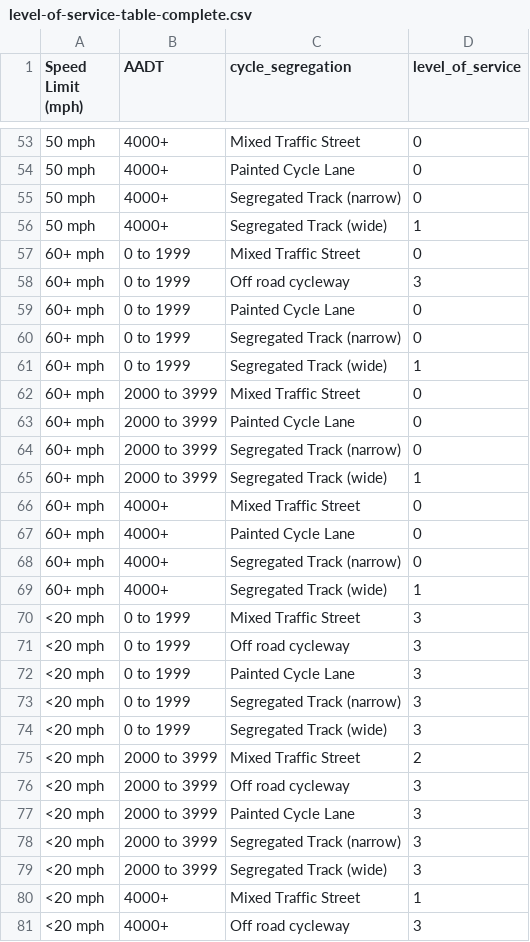
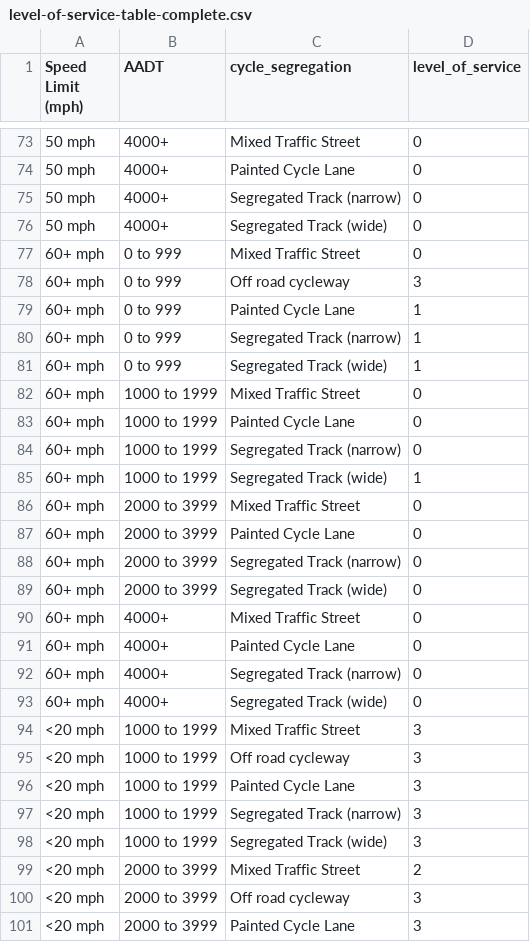
Before and after one commit to nptscot/osmactive, a CSV file: inst/extdata/level-of-service-table-complete.csv, drawn as a sheet; only a part is shown, gaps mark what is left out; the shorter side is filled out with more unchanged rows; the diff covers the shown part only.

```diff
--- a/inst/extdata/level-of-service-table-complete.csv
+++ b/inst/extdata/level-of-service-table-complete.csv
@@ -55,8 +75,12 @@ Speed Limit (mph),AADT,cycle_segregation,level_of_service
 50 mph,4000+,Segregated Track (narrow),0
-50 mph,4000+,Segregated Track (wide),1
-60+ mph,0 to 1999,Mixed Traffic Street,0
-60+ mph,0 to 1999,Off road cycleway,3
-60+ mph,0 to 1999,Painted Cycle Lane,0
-60+ mph,0 to 1999,Segregated Track (narrow),0
-60+ mph,0 to 1999,Segregated Track (wide),1
+50 mph,4000+,Segregated Track (wide),0
+60+ mph,0 to 999,Mixed Traffic Street,0
+60+ mph,0 to 999,Off road cycleway,3
+60+ mph,0 to 999,Painted Cycle Lane,1
+60+ mph,0 to 999,Segregated Track (narrow),1
+60+ mph,0 to 999,Segregated Track (wide),1
+60+ mph,1000 to 1999,Mixed Traffic Street,0
+60+ mph,1000 to 1999,Painted Cycle Lane,0
+60+ mph,1000 to 1999,Segregated Track (narrow),0
+60+ mph,1000 to 1999,Segregated Track (wide),1
 60+ mph,2000 to 3999,Mixed Traffic Street,0
@@ -64,3 +88,3 @@ Speed Limit (mph),AADT,cycle_segregation,level_of_service
 60+ mph,2000 to 3999,Segregated Track (narrow),0
-60+ mph,2000 to 3999,Segregated Track (wide),1
+60+ mph,2000 to 3999,Segregated Track (wide),0
 60+ mph,4000+,Mixed Traffic Street,0
@@ -68,8 +92,8 @@ Speed Limit (mph),AADT,cycle_segregation,level_of_service
 60+ mph,4000+,Segregated Track (narrow),0
-60+ mph,4000+,Segregated Track (wide),1
-<20 mph,0 to 1999,Mixed Traffic Street,3
-<20 mph,0 to 1999,Off road cycleway,3
-<20 mph,0 to 1999,Painted Cycle Lane,3
-<20 mph,0 to 1999,Segregated Track (narrow),3
-<20 mph,0 to 1999,Segregated Track (wide),3
+60+ mph,4000+,Segregated Track (wide),0
+<20 mph,1000 to 1999,Mixed Traffic Street,3
+<20 mph,1000 to 1999,Off road cycleway,3
+<20 mph,1000 to 1999,Painted Cycle Lane,3
+<20 mph,1000 to 1999,Segregated Track (narrow),3
+<20 mph,1000 to 1999,Segregated Track (wide),3
 <20 mph,2000 to 3999,Mixed Traffic Street,2
```
Also changed, not shown: 20 added rows and 29 edited cells elsewhere in this file, 2 other files.
